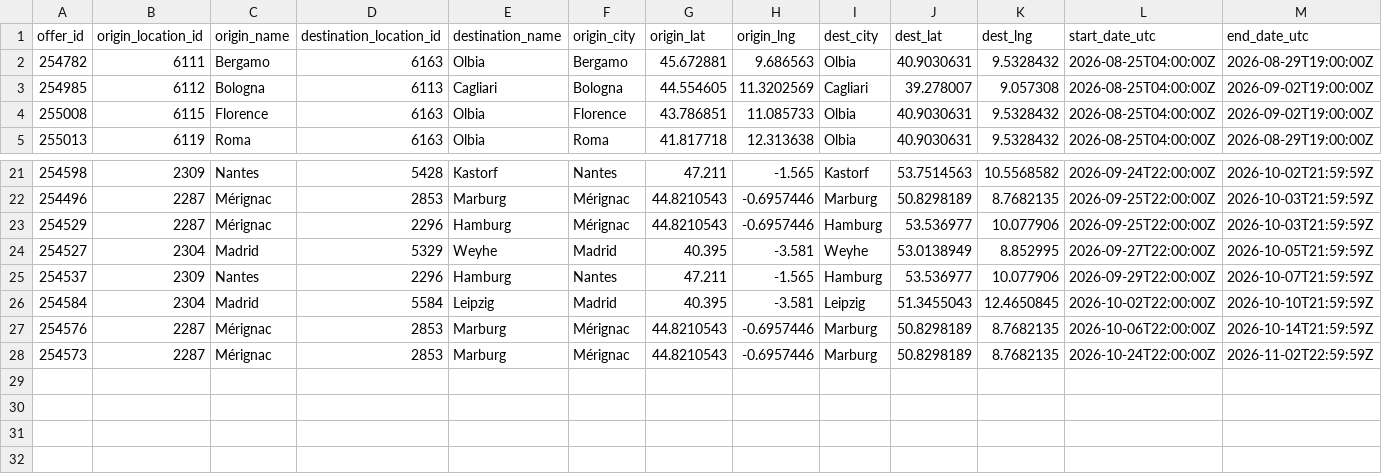
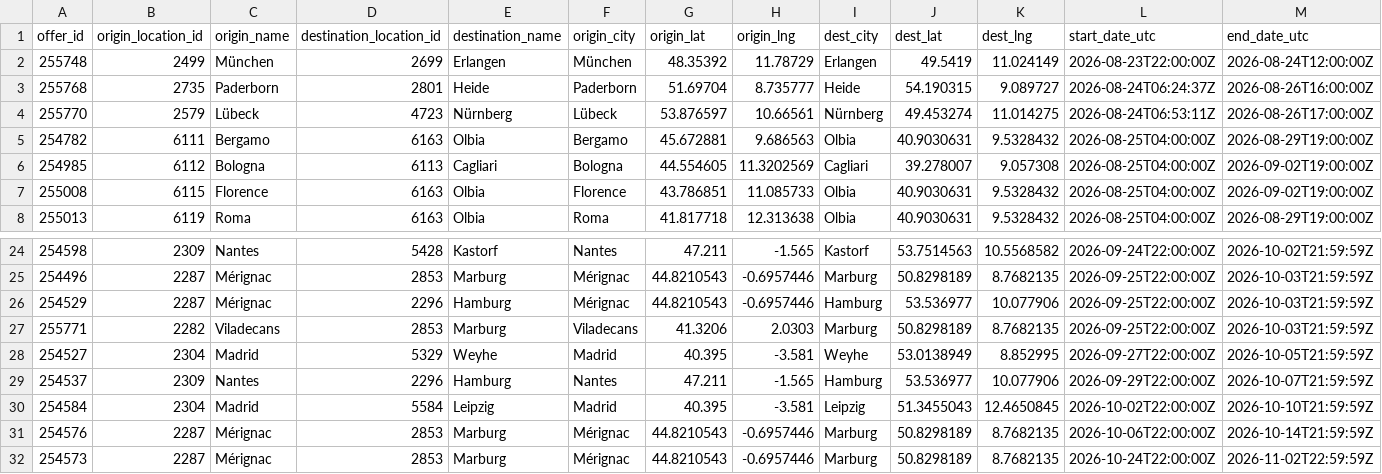
Before and after one commit to zbtwzwht8z-cloud/eurokaefer, a CSV file: data/movacar_offers.csv, drawn as a sheet; only a part is shown, gaps mark what is left out; rows hold the shown columns only; the diff names each change by its address in the sheet, - before the commit and + after, or states it on an @@ line.

```diff
--- a/data/movacar_offers.csv
+++ b/data/movacar_offers.csv
+row 2: 255748 | 2499 | München | 2699 | Erlangen | München | 48.35392 | 11.78729 | Erlangen | 49.5419 | 11.024149 | 2026-08-23T22:00:00Z | 2026-08-24T12:00:00Z
+row 3: 255768 | 2735 | Paderborn | 2801 | Heide | Paderborn | 51.69704 | 8.735777 | Heide | 54.190315 | 9.089727 | 2026-08-24T06:24:37Z | 2026-08-26T16:00:00Z
+row 4: 255770 | 2579 | Lübeck | 4723 | Nürnberg | Lübeck | 53.876597 | 10.66561 | Nürnberg | 49.453274 | 11.014275 | 2026-08-24T06:53:11Z | 2026-08-26T17:00:00Z
+row 27: 255771 | 2282 | Viladecans | 2853 | Marburg | Viladecans | 41.3206 | 2.0303 | Marburg | 50.8298189 | 8.7682135 | 2026-09-25T22:00:00Z | 2026-10-03T21:59:59Z
```
Also changed, not shown: 1 other file.
